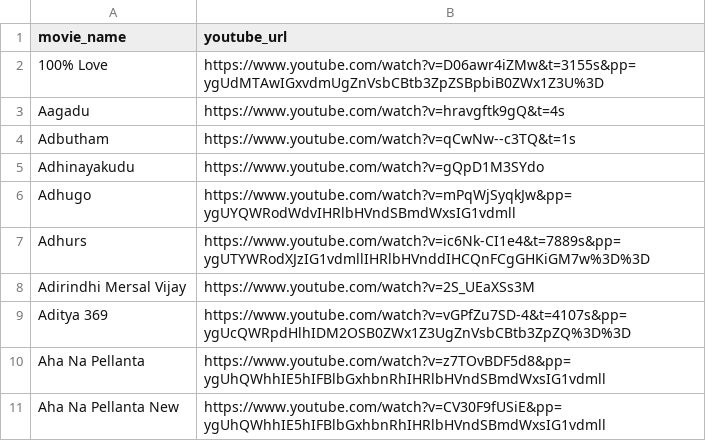
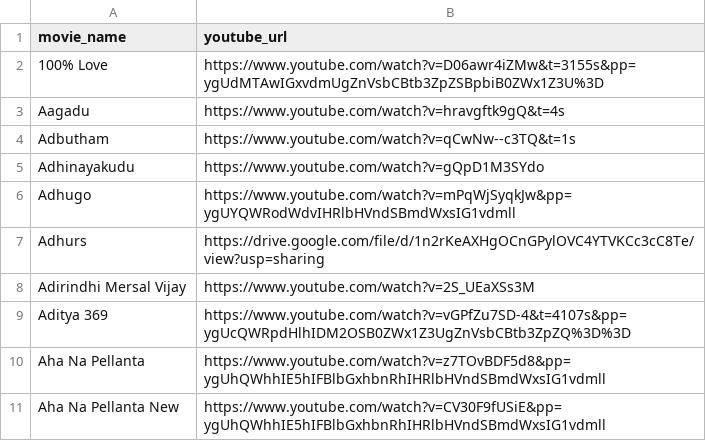
Before and after one commit to pavankumarwwe/Face-Tagger, a CSV file: Movie_Assignments.csv, drawn as a sheet; only a part is shown.

```diff
--- a/Movie_Assignments.csv
+++ b/Movie_Assignments.csv
@@ -6,3 +6,3 @@ Adhinayakudu,https://www.youtube.com/watch?v=gQpD1M3SYdo
 Adhugo,https://www.youtube.com/watch?v=mPqWjSyqkJw&pp=ygUYQWRodWdvIHRlbHVndSBmdWxsIG1vdmll
-Adhurs,https://www.youtube.com/watch?v=ic6Nk-CI1e4&t=7889s&pp=ygUTYWRodXJzIG1vdmllIHRlbHVnddIHCQnFCgGHKiGM7w%3D%3D
+Adhurs,https://drive.google.com/file/d/1n2rKeAXHgOCnGPylOVC4YTVKCc3cC8Te/view?usp=sharing
 Adirindhi Mersal Vijay,https://www.youtube.com/watch?v=2S_UEaXSs3M
```
Also changed, not shown: movie_cast.csv, tagged_movies/Adhurs_transliterated_tagged.csv, 6 other files.
